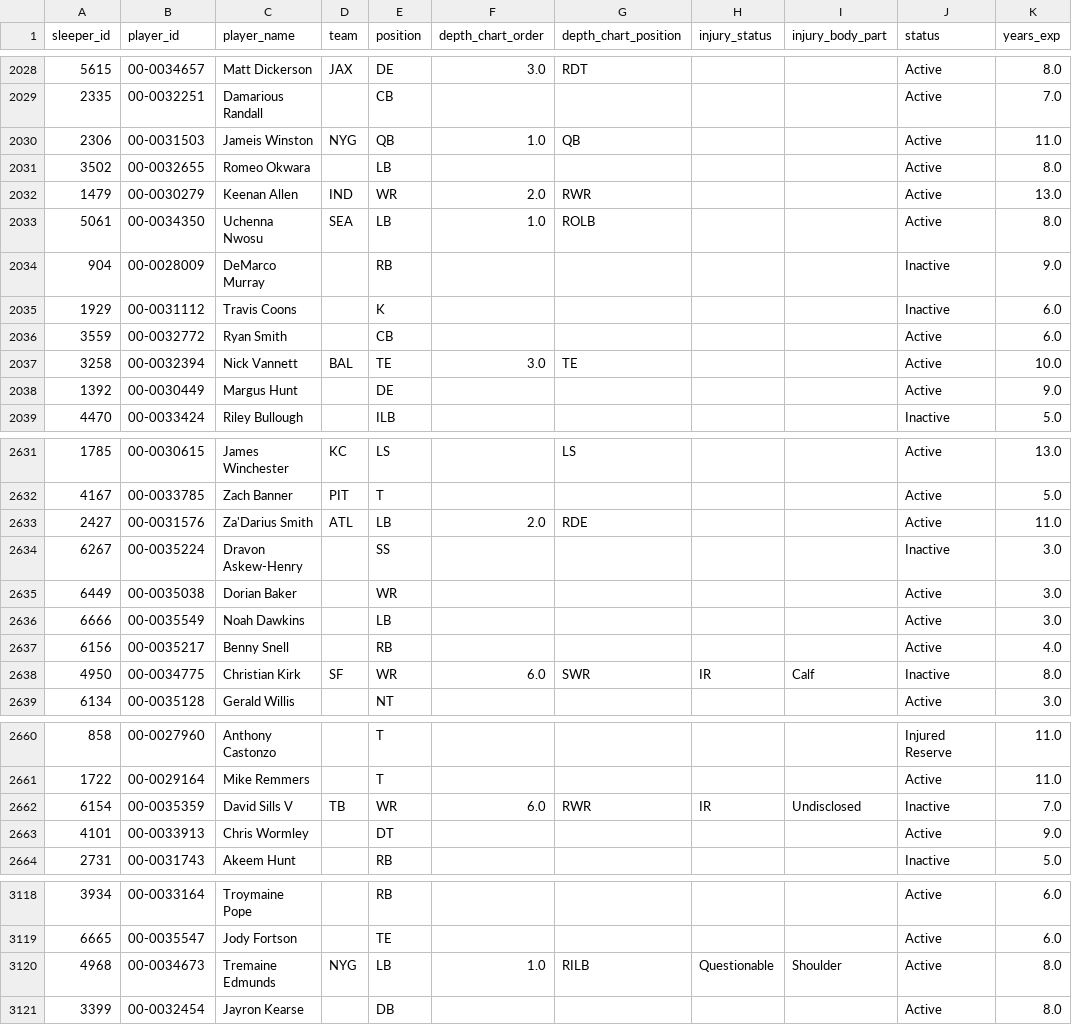
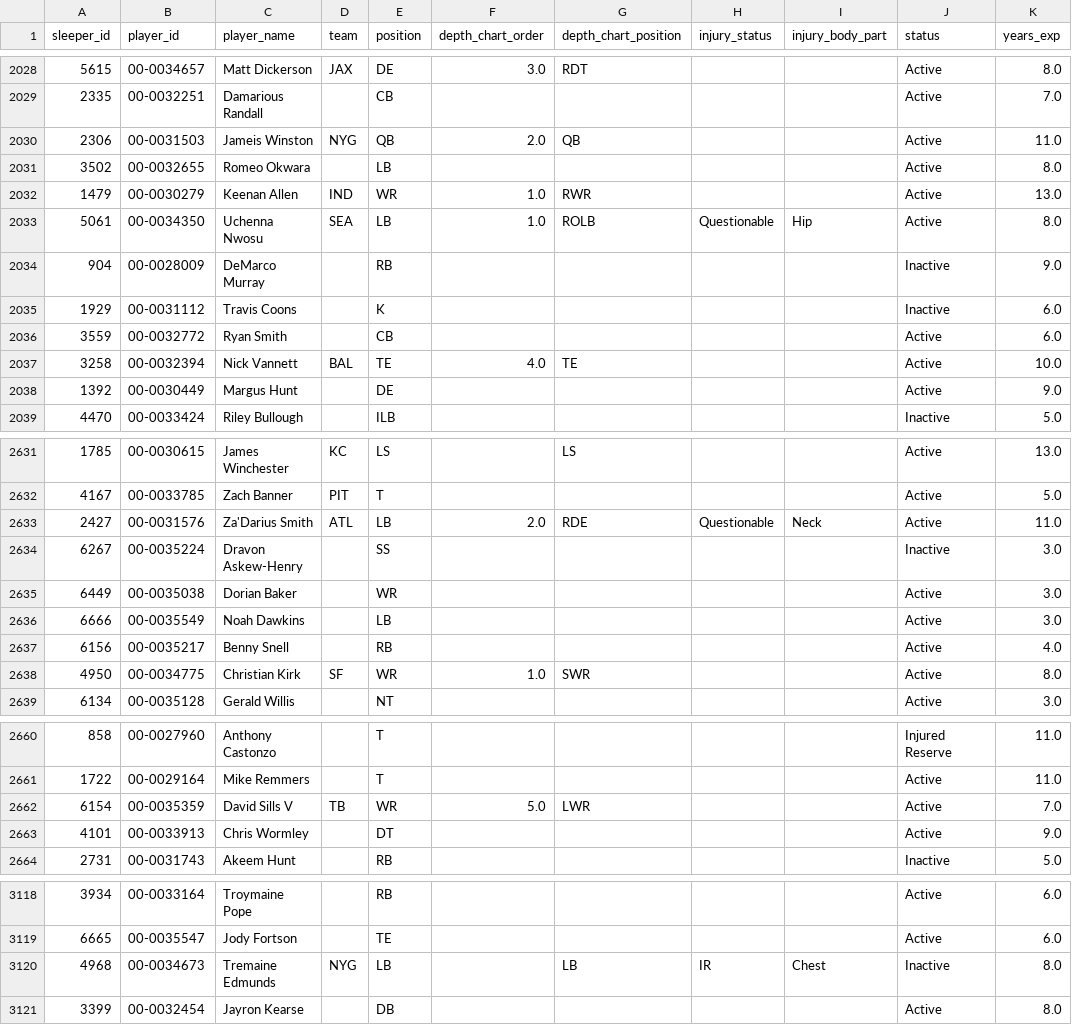
Before and after one commit to SaintYuki/NFL-TD-Model, a CSV file: data/advanced/depth_injury.csv, drawn as a sheet; only a part is shown, gaps mark what is left out; the diff covers the shown part only.

```diff
--- a/data/advanced/depth_injury.csv
+++ b/data/advanced/depth_injury.csv
@@ -2029,6 +2029,6 @@ sleeper_id,player_id,player_name,team,position,depth_chart_order,depth_chart_pos
 2335,00-0032251,Damarious Randall,,CB,,,,,Active,7.0
-2306,00-0031503,Jameis Winston,NYG,QB,1.0,QB,,,Active,11.0
+2306,00-0031503,Jameis Winston,NYG,QB,2.0,QB,,,Active,11.0
 3502,00-0032655,Romeo Okwara,,LB,,,,,Active,8.0
-1479,00-0030279,Keenan Allen,IND,WR,2.0,RWR,,,Active,13.0
-5061,00-0034350,Uchenna Nwosu,SEA,LB,1.0,ROLB,,,Active,8.0
+1479,00-0030279,Keenan Allen,IND,WR,1.0,RWR,,,Active,13.0
+5061,00-0034350,Uchenna Nwosu,SEA,LB,1.0,ROLB,Questionable,Hip,Active,8.0
 904,00-0028009,DeMarco Murray,,RB,,,,,Inactive,9.0
@@ -2036,3 +2036,3 @@ sleeper_id,player_id,player_name,team,position,depth_chart_order,depth_chart_pos
 3559,00-0032772,Ryan Smith,,CB,,,,,Active,6.0
-3258,00-0032394,Nick Vannett,BAL,TE,3.0,TE,,,Active,10.0
+3258,00-0032394,Nick Vannett,BAL,TE,4.0,TE,,,Active,10.0
 1392,00-0030449,Margus Hunt,,DE,,,,,Active,9.0
@@ -2632,3 +2632,3 @@ sleeper_id,player_id,player_name,team,position,depth_chart_order,depth_chart_pos
 4167,00-0033785,Zach Banner,PIT,T,,,,,Active,5.0
-2427,00-0031576,Za'Darius Smith,ATL,LB,2.0,RDE,,,Active,11.0
+2427,00-0031576,Za'Darius Smith,ATL,LB,2.0,RDE,Questionable,Neck,Active,11.0
 6267, 00-0035224,Dravon Askew-Henry,,SS,,,,,Inactive,3.0
@@ -2637,3 +2637,3 @@ sleeper_id,player_id,player_name,team,position,depth_chart_order,depth_chart_pos
 6156, 00-0035217,Benny Snell,,RB,,,,,Active,4.0
-4950,00-0034775,Christian Kirk,SF,WR,6.0,SWR,IR,Calf,Inactive,8.0
+4950,00-0034775,Christian Kirk,SF,WR,1.0,SWR,,,Active,8.0
 6134, 00-0035128,Gerald Willis,,NT,,,,,Active,3.0
@@ -2661,3 +2661,3 @@ sleeper_id,player_id,player_name,team,position,depth_chart_order,depth_chart_pos
 1722,00-0029164,Mike Remmers,,T,,,,,Active,11.0
-6154, 00-0035359,David Sills V,TB,WR,6.0,RWR,IR,Undisclosed,Inactive,7.0
+6154, 00-0035359,David Sills V,TB,WR,5.0,LWR,,,Active,7.0
 4101,00-0033913,Chris Wormley,,DT,,,,,Active,9.0
@@ -3119,3 +3119,3 @@ sleeper_id,player_id,player_name,team,position,depth_chart_order,depth_chart_pos
 6665, 00-0035547,Jody Fortson,,TE,,,,,Active,6.0
-4968,00-0034673,Tremaine Edmunds,NYG,LB,1.0,RILB,Questionable,Shoulder,Active,8.0
+4968,00-0034673,Tremaine Edmunds,NYG,LB,,LB,IR,Chest,Inactive,8.0
 3399,00-0032454,Jayron Kearse,,DB,,,,,Active,8.0
```
Also changed, not shown: 108 edited cells elsewhere in this file, data/current/player_gamelog.csv, data/game_environment.csv, 7 other files.
